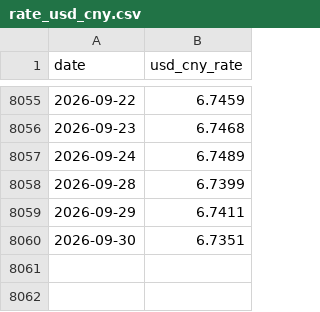
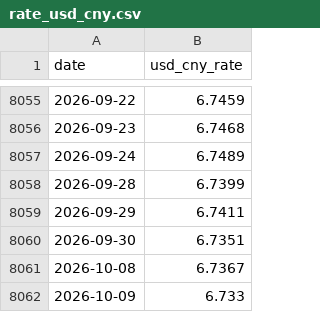
Before and after one commit to JayHuang1989/ExchangeRate, a CSV file: rate_usd_cny.csv, drawn as a sheet; only a part is shown, gaps mark what is left out; the diff names each change by its address in the sheet, - before the commit and + after, or states it on an @@ line.

```diff
--- a/rate_usd_cny.csv
+++ b/rate_usd_cny.csv
+row 8061: 2026-10-08 | 6.7367
+row 8062: 2026-10-09 | 6.733
```
Also changed, not shown: rate_merge.csv, rate_quote_time.csv, 4 other files.
